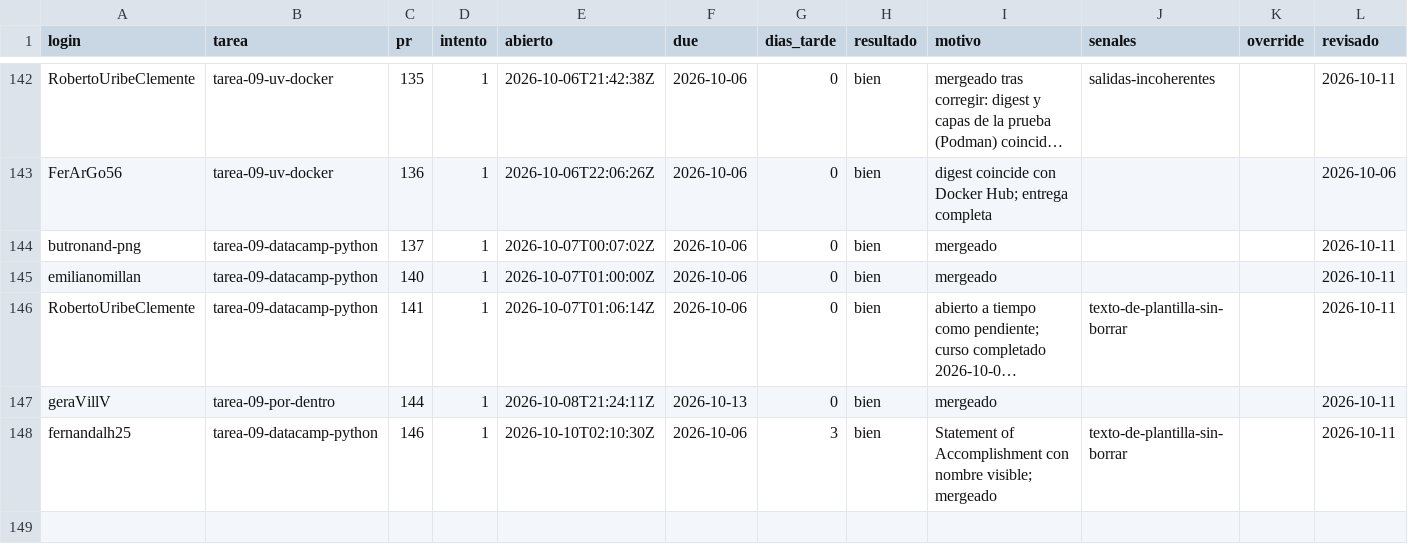
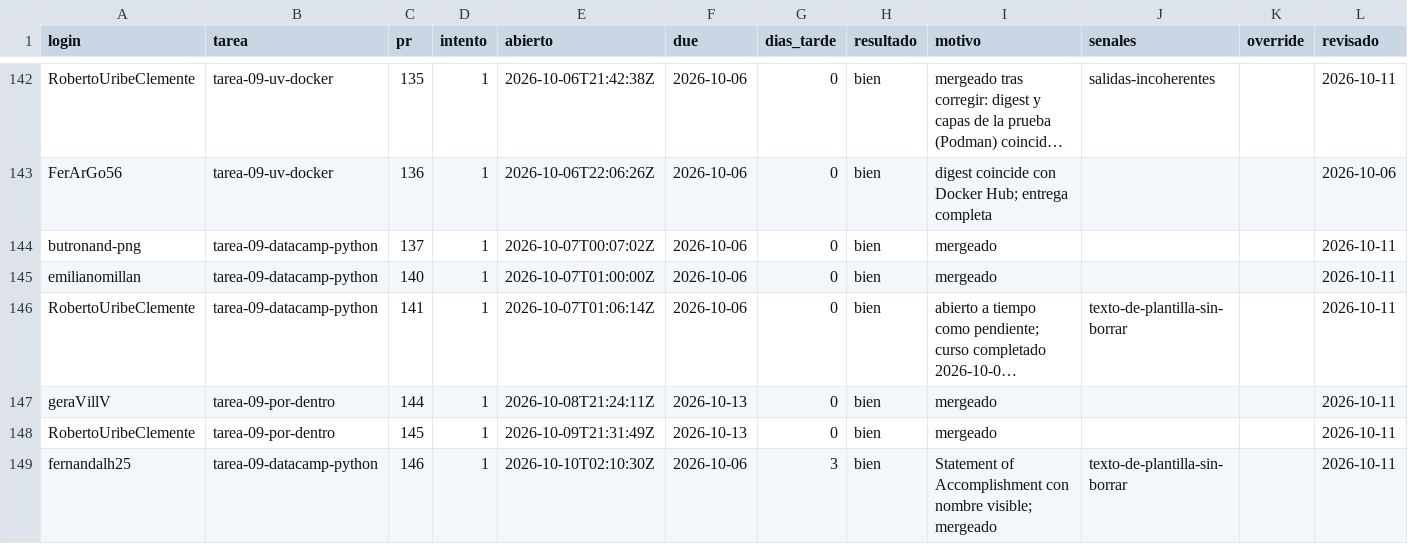
Before and after one commit to raya-lucaria/fdd_o26, a CSV file: registro.csv, drawn as a sheet; only a part is shown, gaps mark what is left out; long unchanged cells end in …; the diff names each change by its address in the sheet, - before the commit and + after, or states it on an @@ line.

Commit message:
registro: RobertoUribeClemente tarea-09-por-dentro #145 bien

```diff
--- a/registro.csv
+++ b/registro.csv
+row 148: RobertoUribeClemente | tarea-09-por-dentro | 145 | 1 | 2026-10-09T21:31:49Z | 2026-10-13 | 0 | bien | mergeado |  |  | 2026-10-11
```
